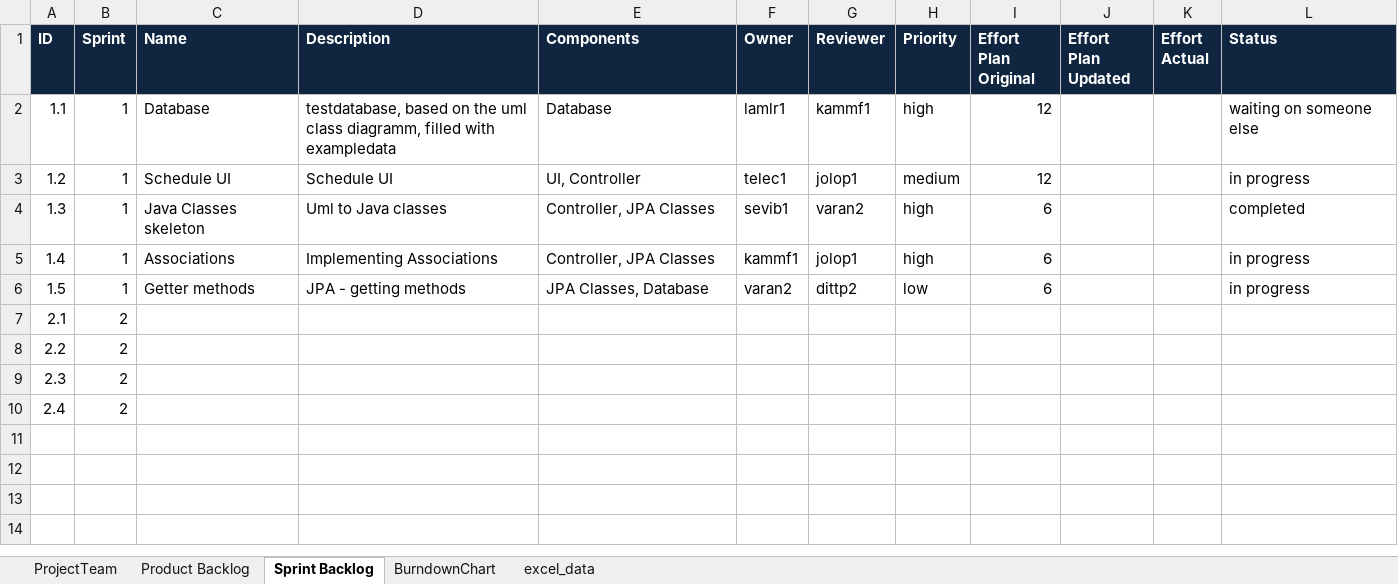
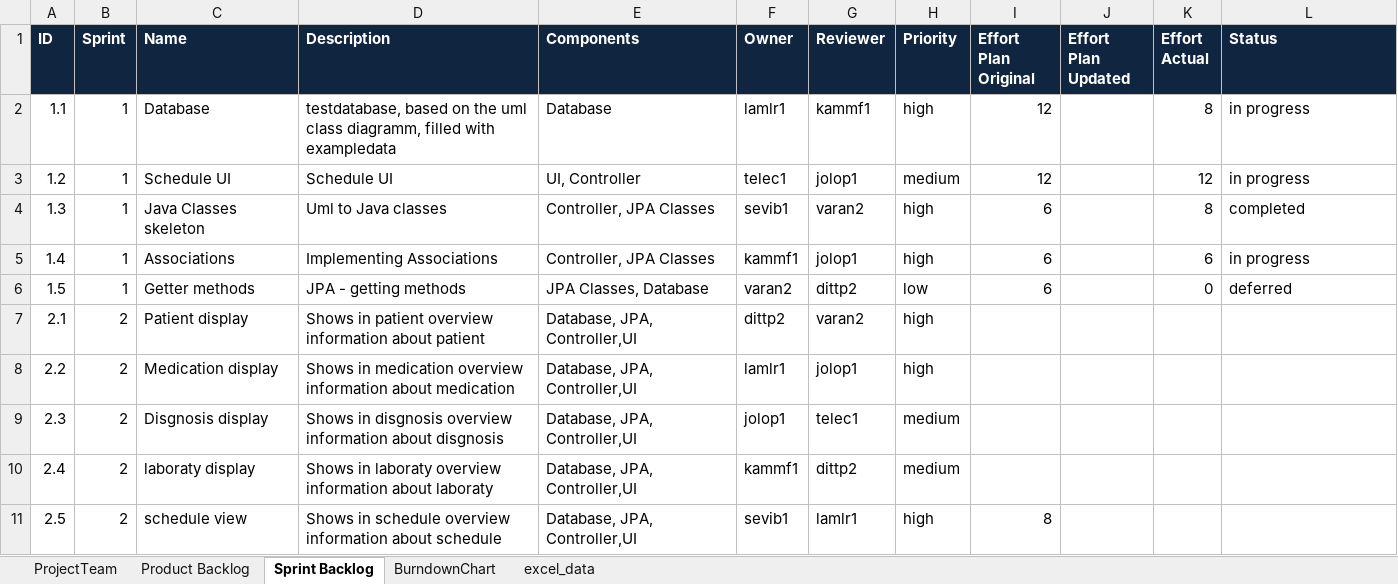
Before and after one commit to sevib1/ch.bfh.btx8081.w2016.blue, an Excel workbook: doc/CS1/Task11/scrum_v02_sprint2.xlsx, sheet Sprint Backlog, drawn as a sheet; values as stored, in another font and other column widths than the file's, no borders; the diff names each change by its address in the sheet, - before the commit and + after, or states it on an @@ line.

Commit message:
Presentation Task 11, Scrum Sprint 2

```diff
--- a/doc/CS1/Task11/scrum_v02_sprint2.xlsx (sheet Sprint Backlog)
+++ b/doc/CS1/Task11/scrum_v02_sprint2.xlsx (sheet Sprint Backlog)
-K2 (Effort Actual): (empty)
+K2 (Effort Actual): 8
-L2 (Status): waiting on someone else
+L2 (Status): in progress
-K3 (Effort Actual): (empty)
+K3 (Effort Actual): 12
-K4 (Effort Actual): (empty)
+K4 (Effort Actual): 8
-K5 (Effort Actual): (empty)
+K5 (Effort Actual): 6
-K6 (Effort Actual): (empty)
+K6 (Effort Actual): 0
-L6 (Status): in progress
+L6 (Status): deferred
-C7 (Name): (empty)
+C7 (Name): Patient display
-D7 (Description): (empty)
+D7 (Description): Shows in patient overview information about patient
-E7:E10 (Components): (empty)
+E7:E10 (Components): Database, JPA, Controller,UI
-F7 (Owner): (empty)
+F7 (Owner): dittp2
-G7 (Reviewer): (empty)
+G7 (Reviewer): varan2
-H7:H8 (Priority): (empty)
+H7:H8 (Priority): high
-C8 (Name): (empty)
+C8 (Name): Medication display
-D8 (Description): (empty)
+D8 (Description): Shows in medication overview information about medication
-F8 (Owner): (empty)
+F8 (Owner): lamlr1
-G8 (Reviewer): (empty)
+G8 (Reviewer): jolop1
-C9 (Name): (empty)
+C9 (Name): Disgnosis display
-D9 (Description): (empty)
+D9 (Description): Shows in disgnosis overview information about disgnosis
-F9 (Owner): (empty)
+F9 (Owner): jolop1
-G9 (Reviewer): (empty)
+G9 (Reviewer): telec1
-H9:H10 (Priority): (empty)
+H9:H10 (Priority): medium
-C10 (Name): (empty)
+C10 (Name): laboraty display
-D10 (Description): (empty)
+D10 (Description): Shows in laboraty overview information about laboraty
-F10 (Owner): (empty)
+F10 (Owner): kammf1
-G10 (Reviewer): (empty)
+G10 (Reviewer): dittp2
+row 11: 2.5 | 2 | schedule view | Shows in schedule overview information about schedule | Database, JPA, Controller,UI | sevib1 | lamlr1 | high | 8
```
Also changed, not shown: 1 other file.
